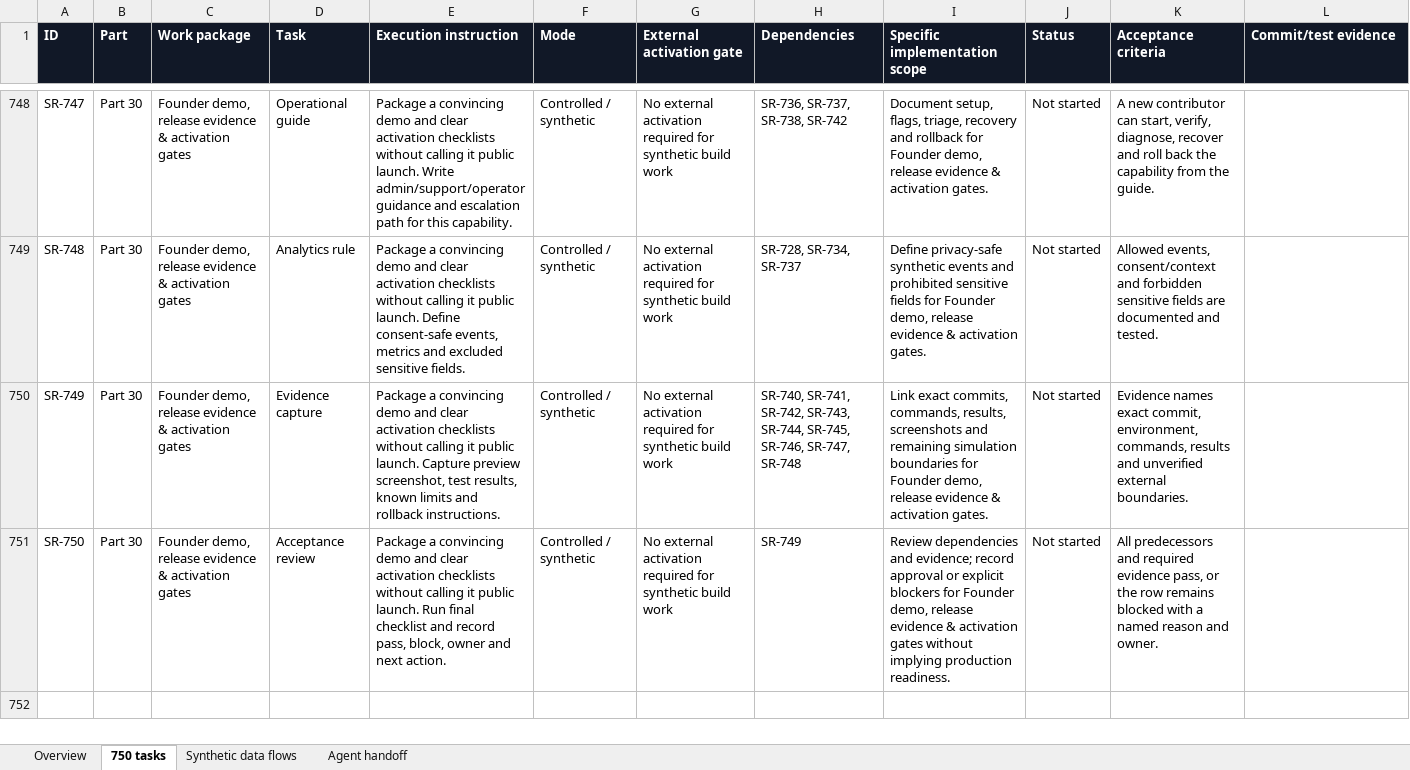
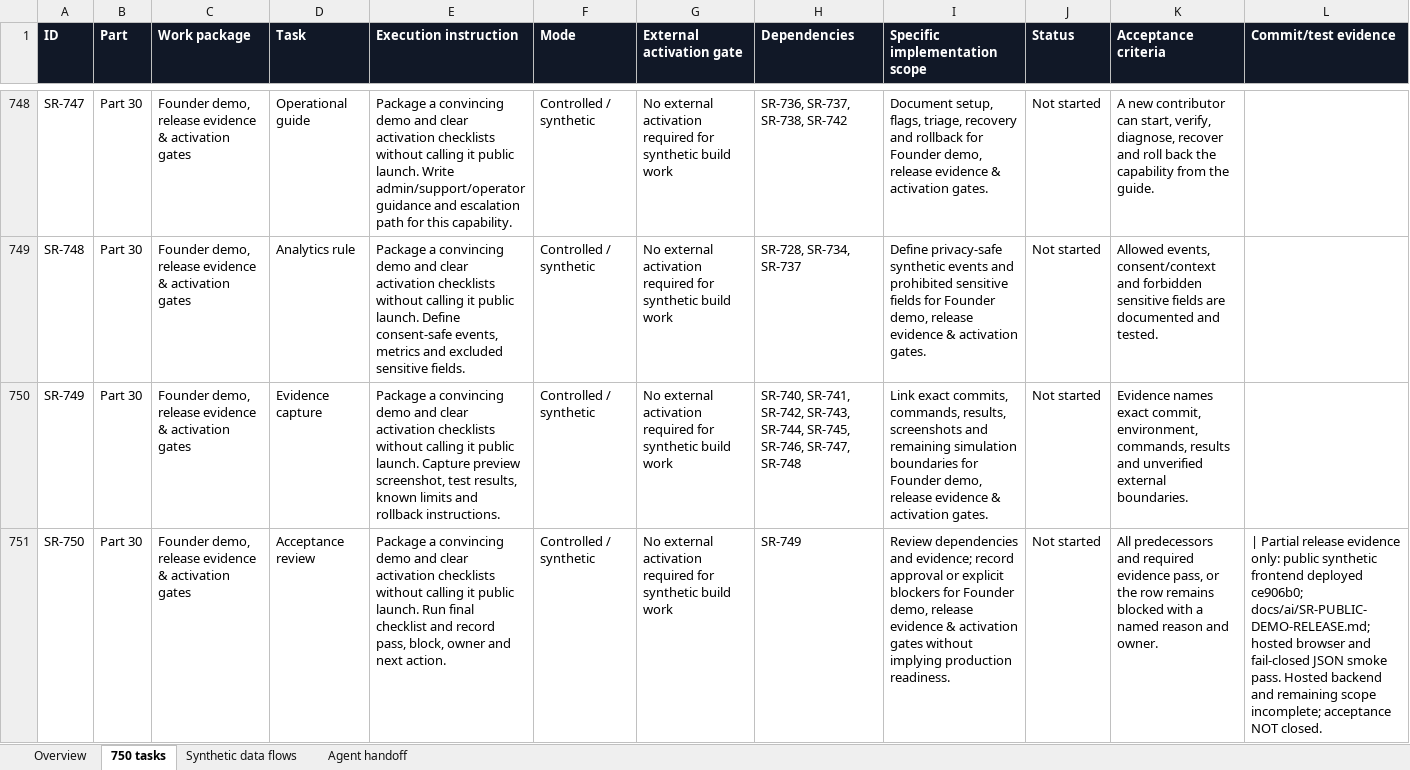
Before and after one commit to Yashwanthnikky228/stayrelay-hotel-platform, an Excel workbook: docs/project-control/StayRelay_750_Task_Supplemental_Tracker.xlsx, sheet 750 tasks, drawn as a sheet; only a part is shown, gaps mark what is left out; values as stored, in another font and other column widths than the file's, no borders; conditional formats not drawn; the diff names each change by its address in the sheet, - before the commit and + after, or states it on an @@ line.

Commit message:
Save verified public demo release and remaining backend boundaries

```diff
--- a/docs/project-control/StayRelay_750_Task_Supplemental_Tracker.xlsx (sheet 750 tasks)
+++ b/docs/project-control/StayRelay_750_Task_Supplemental_Tracker.xlsx (sheet 750 tasks)
-L751 (Commit/test evidence): (empty)
+L751 (Commit/test evidence): | Partial release evidence only: public synthetic frontend deployed ce906b0; docs/ai/SR-PUBLIC-DEMO-RELEASE.md; hosted browser and fail-closed JSON smoke pass. Hosted backend and remaining scope incomplete; acceptance NOT closed.
```
Also changed, not shown: 3 other files.
